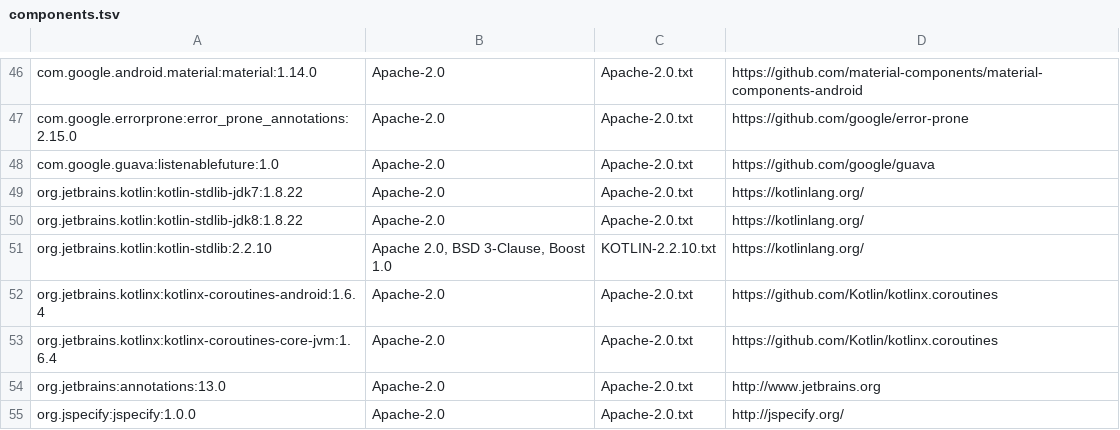
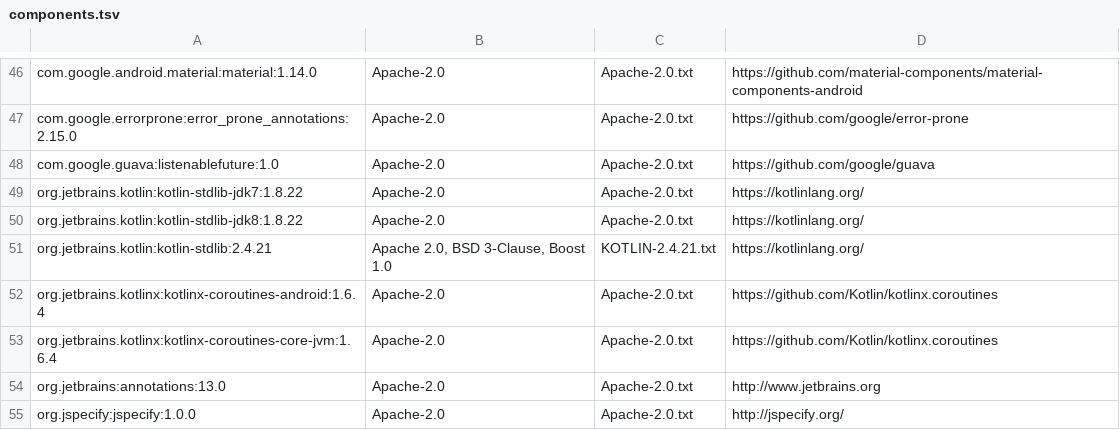
Before and after one commit to OneUI-Mods/tail-adb, a TSV file: third_party/components.tsv, drawn as a sheet; only a part is shown, gaps mark what is left out.

```diff
--- a/third_party/components.tsv
+++ b/third_party/components.tsv
@@ -50,3 +50,3 @@ org.jetbrains.kotlin:kotlin-stdlib-jdk7:1.8.22	Apache-2.0	Apache-2.0.txt	https:/
 org.jetbrains.kotlin:kotlin-stdlib-jdk8:1.8.22	Apache-2.0	Apache-2.0.txt	https://kotlinlang.org/
-org.jetbrains.kotlin:kotlin-stdlib:2.2.10	Apache 2.0, BSD 3-Clause, Boost 1.0	KOTLIN-2.2.10.txt	https://kotlinlang.org/
+org.jetbrains.kotlin:kotlin-stdlib:2.4.21	Apache 2.0, BSD 3-Clause, Boost 1.0	KOTLIN-2.4.21.txt	https://kotlinlang.org/
 org.jetbrains.kotlinx:kotlinx-coroutines-android:1.6.4	Apache-2.0	Apache-2.0.txt	https://github.com/Kotlin/kotlinx.coroutines
```
Also changed, not shown: 14 other files.
